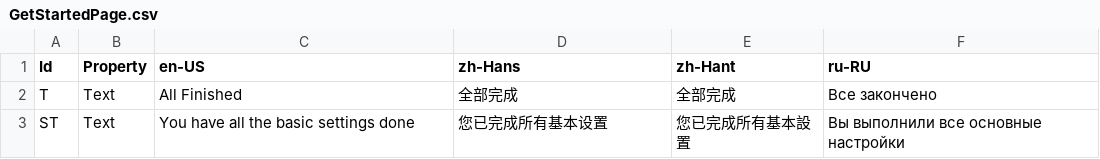
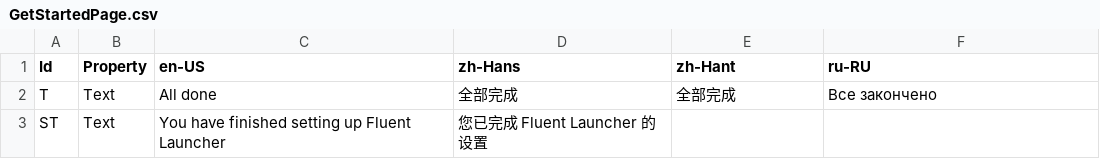
Before and after one commit to Xcube-Studio/FluentLauncher.Localization, a CSV file: Views/OOBE/GetStartedPage.csv, drawn as a sheet.

Commit message:
Update translation

```diff
--- a/Views/OOBE/GetStartedPage.csv
+++ b/Views/OOBE/GetStartedPage.csv
@@ -1,3 +1,3 @@
 Id,Property,en-US,zh-Hans,zh-Hant,ru-RU
-T,Text,All Finished,全部完成,全部完成,Все закончено
-ST,Text,You have all the basic settings done,您已完成所有基本设置,您已完成所有基本設置,Вы выполнили все основные настройки
+T,Text,All done,全部完成,全部完成,Все закончено
+ST,Text,You have finished setting up Fluent Launcher,您已完成 Fluent Launcher 的设置,,
```
